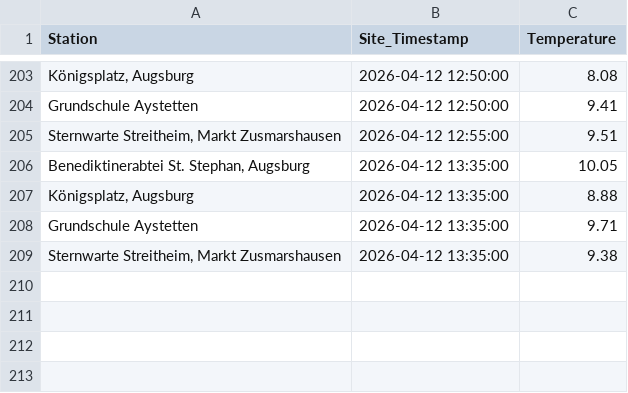
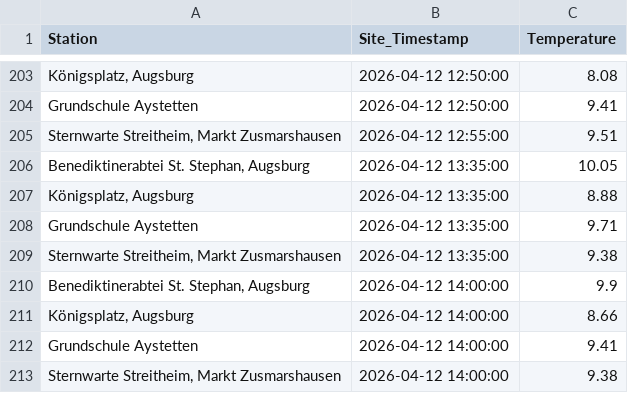
Before and after one commit to Mo4py/meteo_tracker, a CSV file: meteo_data.csv, drawn as a sheet; only a part is shown, gaps mark what is left out.

```diff
--- a/meteo_data.csv
+++ b/meteo_data.csv
@@ -209 +209,5 @@ Grundschule Aystetten,2026-04-12 13:35:00,9.71
 "Sternwarte Streitheim, Markt Zusmarshausen",2026-04-12 13:35:00,9.38
+"Benediktinerabtei St. Stephan, Augsburg",2026-04-12 14:00:00,9.9
+"Königsplatz, Augsburg",2026-04-12 14:00:00,8.66
+Grundschule Aystetten,2026-04-12 14:00:00,9.41
+"Sternwarte Streitheim, Markt Zusmarshausen",2026-04-12 14:00:00,9.38
```
